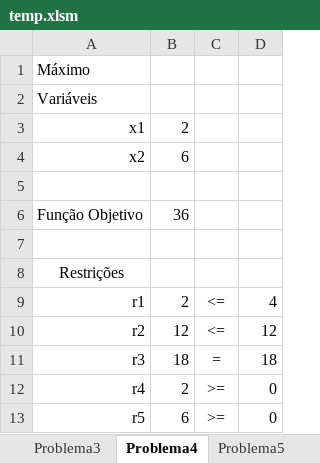
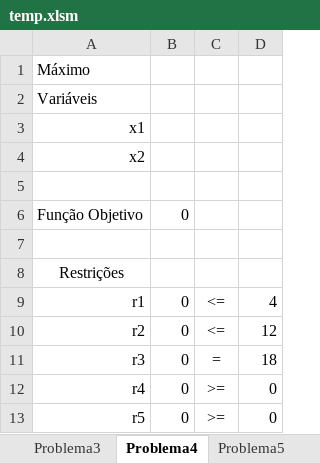
Before and after one commit to aguilasa/solver, an Excel workbook: temp.xlsm, sheet Problema4, drawn as a sheet; values as stored, in another font and other column widths than the file's, no borders; the diff names each change by its address in the sheet, - before the commit and + after, or states it on an @@ line.

```diff
--- a/temp.xlsm (sheet Problema4)
+++ b/temp.xlsm (sheet Problema4)
-B3: 2
+B3: (empty)
-B4: 6
+B4: (empty)
-B6: 36
+B6: 0
-B9: 2
+B9: 0
-B10: 12
+B10: 0
-B11: 18
+B11: 0
-B12: 2
+B12: 0
-B13: 6
+B13: 0
```
Also changed, not shown: sheet Problema5, sheet Problema1, sheet Problema3, sheet Problema2, other sheet tabs, 3 other files.
